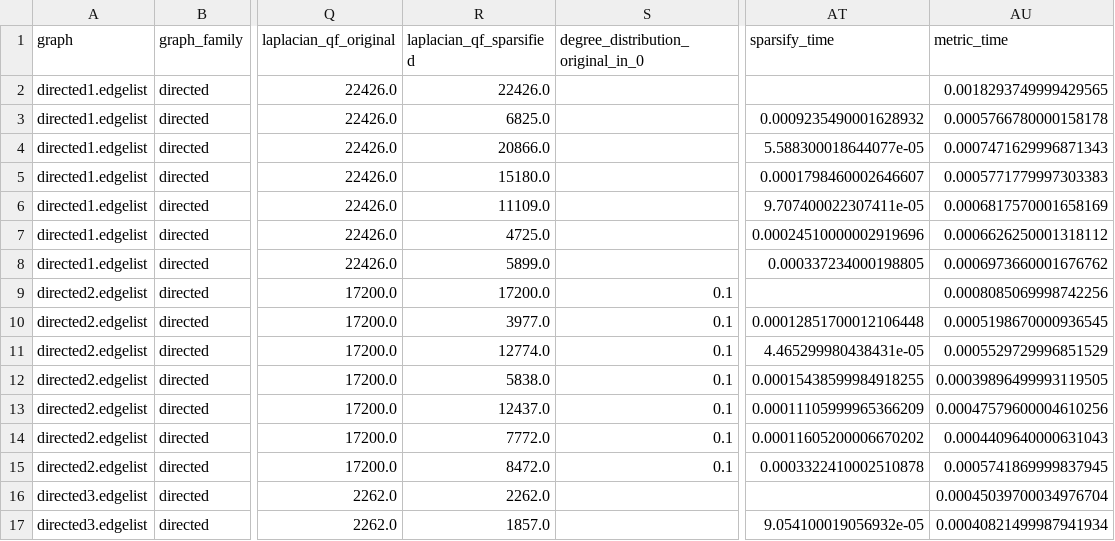
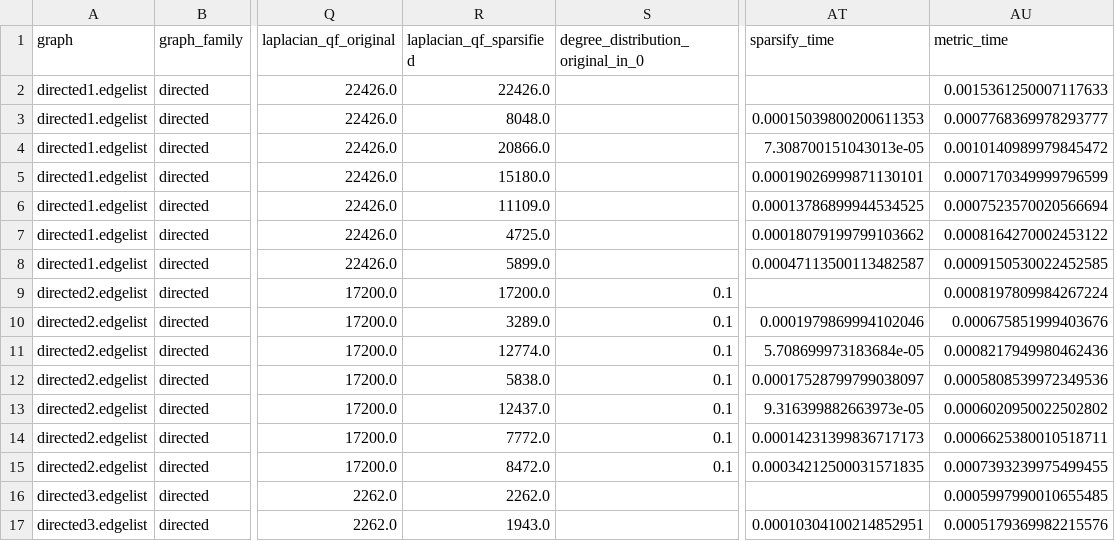
Before and after one commit to kolaowalska/graph-sparsification-in-shortest-paths, a CSV file: src/graph_pipeline/small_results/directed_results.csv, drawn as a sheet; only a part is shown, gaps mark what is left out; the diff covers the shown part only; the diff names each change by its address in the sheet, - before the commit and + after, or states it on an @@ line.

```diff
--- a/src/graph_pipeline/small_results/directed_results.csv
+++ b/src/graph_pipeline/small_results/directed_results.csv
-AU2 (metric_time): 0.0018293749999429565
+AU2 (metric_time): 0.0015361250007117633
-R3 (laplacian_qf_sparsified): 6825.0
+R3 (laplacian_qf_sparsified): 8048.0
-AT3 (sparsify_time): 0.0009235490001628932
+AT3 (sparsify_time): 0.00015039800200611353
-AU3 (metric_time): 0.0005766780000158178
+AU3 (metric_time): 0.0007768369978293777
-AT4 (sparsify_time): 5.588300018644077e-05
+AT4 (sparsify_time): 7.308700151043013e-05
-AU4 (metric_time): 0.0007471629996871343
+AU4 (metric_time): 0.0010140989979845472
-AT5 (sparsify_time): 0.0001798460002646607
+AT5 (sparsify_time): 0.00019026999871130101
-AU5 (metric_time): 0.0005771779997303383
+AU5 (metric_time): 0.0007170349999796599
-AT6 (sparsify_time): 9.707400022307411e-05
+AT6 (sparsify_time): 0.00013786899944534525
-AU6 (metric_time): 0.0006817570001658169
+AU6 (metric_time): 0.0007523570020566694
-AT7 (sparsify_time): 0.00024510000002919696
+AT7 (sparsify_time): 0.00018079199799103662
-AU7 (metric_time): 0.0006626250001318112
+AU7 (metric_time): 0.0008164270002453122
-AT8 (sparsify_time): 0.000337234000198805
+AT8 (sparsify_time): 0.00047113500113482587
-AU8 (metric_time): 0.0006973660001676762
+AU8 (metric_time): 0.0009150530022452585
-AU9 (metric_time): 0.0008085069998742256
+AU9 (metric_time): 0.0008197809984267224
-R10 (laplacian_qf_sparsified): 3977.0
+R10 (laplacian_qf_sparsified): 3289.0
-AT10 (sparsify_time): 0.00012851700012106448
+AT10 (sparsify_time): 0.0001979869994102046
-AU10 (metric_time): 0.0005198670000936545
+AU10 (metric_time): 0.000675851999403676
-AT11 (sparsify_time): 4.465299980438431e-05
+AT11 (sparsify_time): 5.708699973183684e-05
-AU11 (metric_time): 0.0005529729996851529
+AU11 (metric_time): 0.0008217949980462436
-AT12 (sparsify_time): 0.00015438599984918255
+AT12 (sparsify_time): 0.00017528799799038097
-AU12 (metric_time): 0.00039896499993119505
+AU12 (metric_time): 0.0005808539972349536
-AT13 (sparsify_time): 0.00011105999965366209
+AT13 (sparsify_time): 9.316399882663973e-05
-AU13 (metric_time): 0.00047579600004610256
+AU13 (metric_time): 0.0006020950022502802
-AT14 (sparsify_time): 0.00011605200006670202
+AT14 (sparsify_time): 0.00014231399836717173
-AU14 (metric_time): 0.0004409640000631043
+AU14 (metric_time): 0.0006625380010518711
-AT15 (sparsify_time): 0.0003322410002510878
+AT15 (sparsify_time): 0.00034212500031571835
-AU15 (metric_time): 0.0005741869999837945
+AU15 (metric_time): 0.0007393239975499455
-AU16 (metric_time): 0.00045039700034976704
+AU16 (metric_time): 0.0005997990010655485
-R17 (laplacian_qf_sparsified): 1857.0
+R17 (laplacian_qf_sparsified): 1943.0
-AT17 (sparsify_time): 9.054100019056932e-05
+AT17 (sparsify_time): 0.00010304100214852951
-AU17 (metric_time): 0.00040821499987941934
+AU17 (metric_time): 0.0005179369982215576
```
Also changed, not shown: 38 edited cells elsewhere in this file, src/graph_pipeline/small_results/bipartite_results.csv, src/graph_pipeline/small_results/undirected_results.csv, 24 other files.
